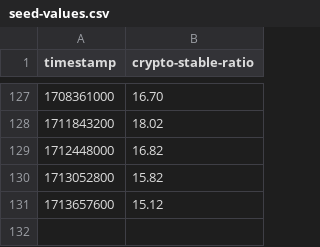
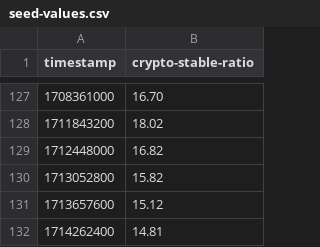
Before and after one commit to kyzooghost/crypto-stable-ratio, a CSV file: backend/src/handlers/db-seeder/seed-values.csv, drawn as a sheet; only a part is shown, gaps mark what is left out; the diff names each change by its address in the sheet, - before the commit and + after, or states it on an @@ line.

Commit message:
push

```diff
--- a/backend/src/handlers/db-seeder/seed-values.csv
+++ b/backend/src/handlers/db-seeder/seed-values.csv
+row 132: 1714262400 | 14.81
```
